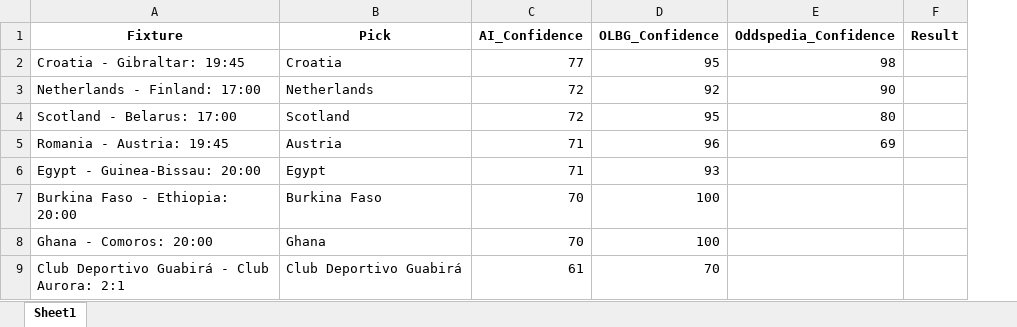
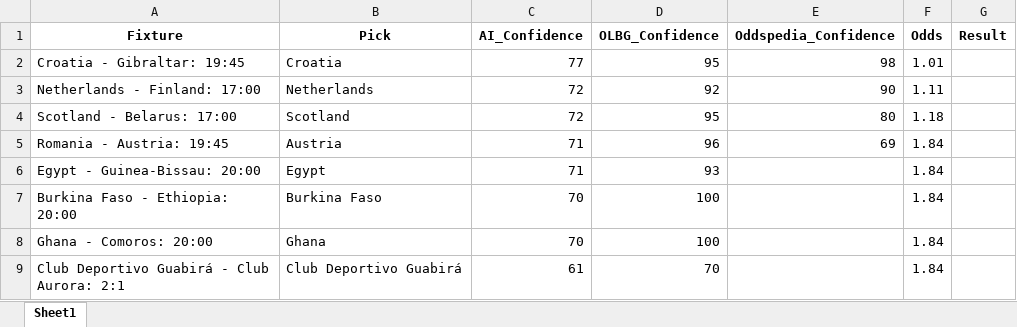
Before and after one commit to aidasez/aiaigam2, an Excel workbook: 2025-10-12/12_combined_confidence.xlsx, sheet Sheet1, drawn as a sheet; values as stored, in another font and other column widths than the file's, no borders; the diff names each change by its address in the sheet, - before the commit and + after, or states it on an @@ line.

```diff
--- a/2025-10-12/12_combined_confidence.xlsx (sheet Sheet1)
+++ b/2025-10-12/12_combined_confidence.xlsx (sheet Sheet1)
+column F (Odds), rows 2-9: 1.01 | 1.11 | 1.18 | 1.84 | 1.84 | 1.84 | 1.84 | 1.84
```
Also changed, not shown: 2025-10-12/12_oddspedia_fixtures.xlsx, 1 other file.
